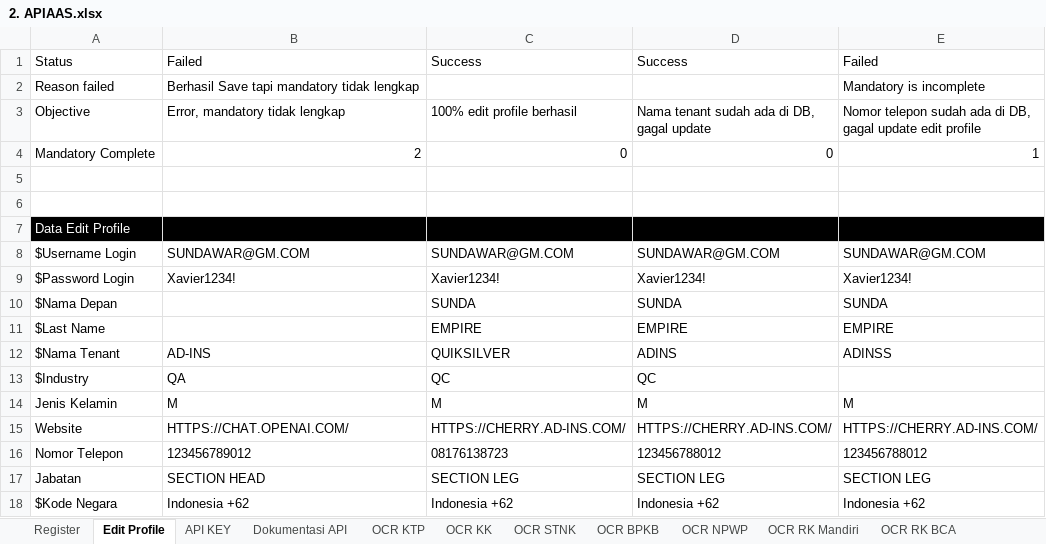
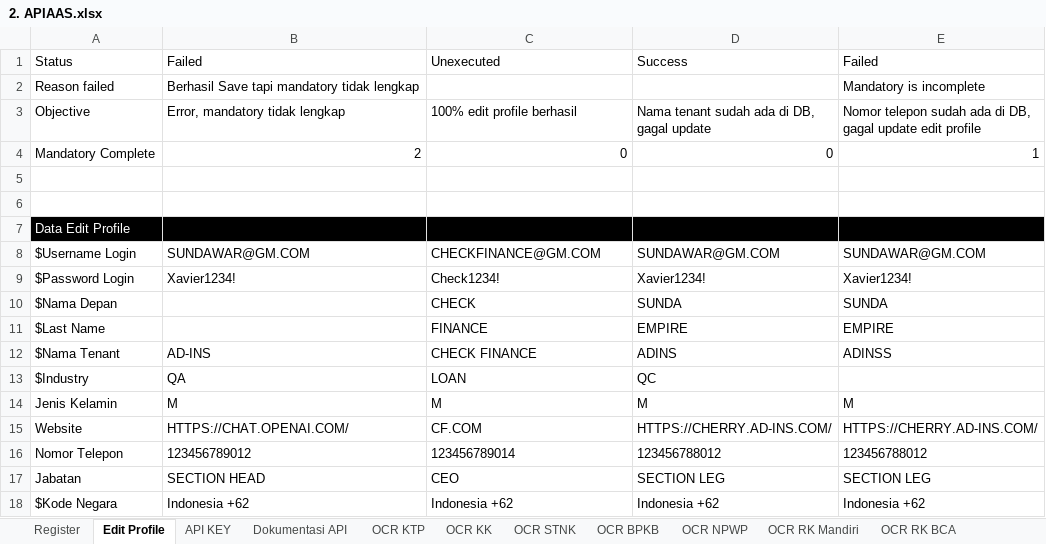
Before and after one commit to qcadins/ATAPIAAS, an Excel workbook: Excel/2. APIAAS.xlsx, sheet Edit Profile, drawn as a sheet; values as stored, in another font and other column widths than the file's, no borders; the diff names each change by its address in the sheet, - before the commit and + after, or states it on an @@ line.

```diff
--- a/Excel/2. APIAAS.xlsx (sheet Edit Profile)
+++ b/Excel/2. APIAAS.xlsx (sheet Edit Profile)
-C1: Success
+C1: Unexecuted
-C8 (Unexecuted): SUNDAWAR@GM.COM
+C8 (Unexecuted): CHECKFINANCE@GM.COM
-C9 (Unexecuted): Xavier1234!
+C9 (Unexecuted): Check1234!
-C10 (Unexecuted): SUNDA
+C10 (Unexecuted): CHECK
-C11 (Unexecuted): EMPIRE
+C11 (Unexecuted): FINANCE
-C12 (Unexecuted): QUIKSILVER
+C12 (Unexecuted): CHECK FINANCE
-C13 (Unexecuted): QC
+C13 (Unexecuted): LOAN
-C15 (Unexecuted): HTTPS://CHERRY.AD-INS.COM/
+C15 (Unexecuted): CF.COM
-C16 (Unexecuted): 08176138723
+C16 (Unexecuted): 123456789014
-C17 (Unexecuted): SECTION LEG
+C17 (Unexecuted): CEO
```
Also changed, not shown: sheet Dukcapil(NonBiom), 23 other files.
